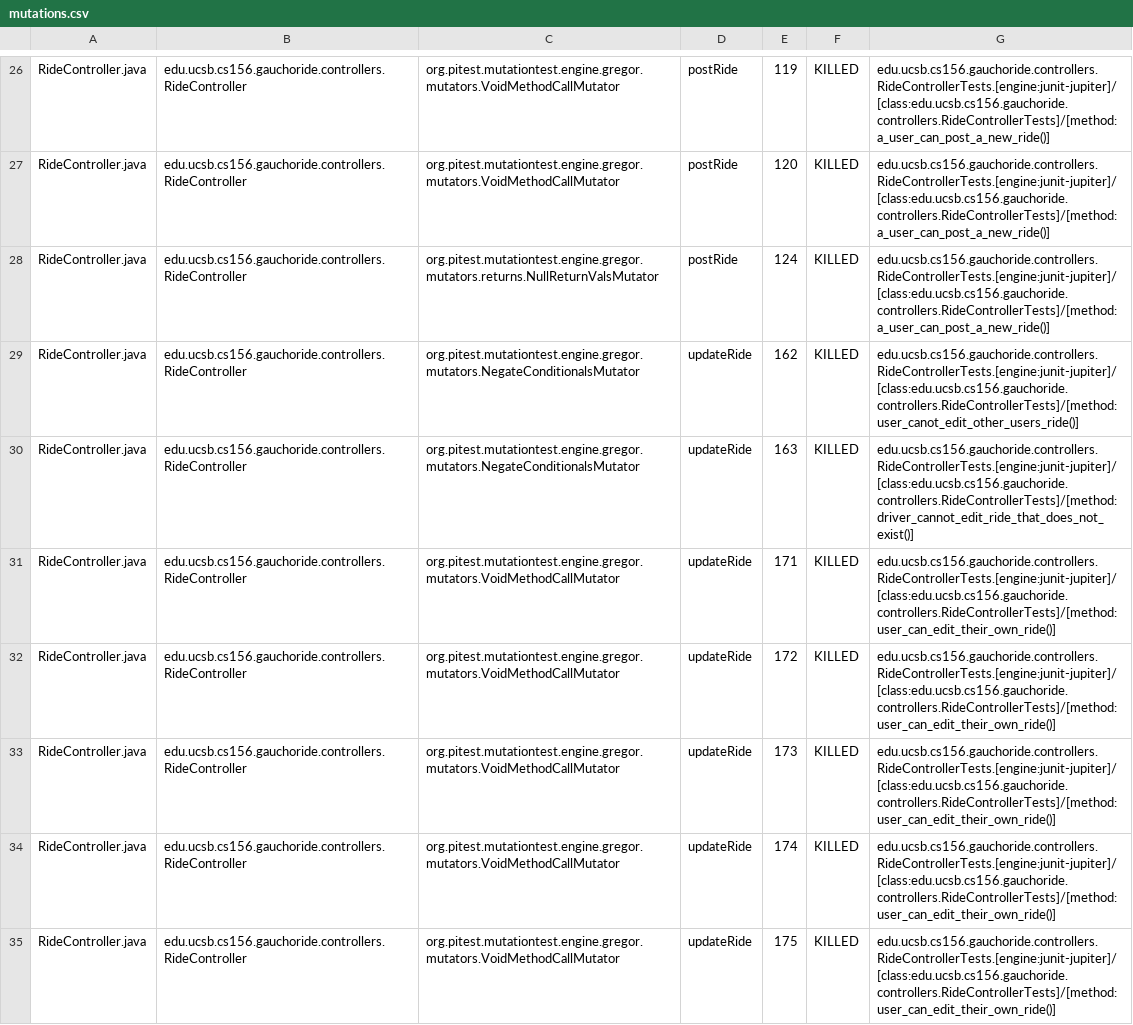
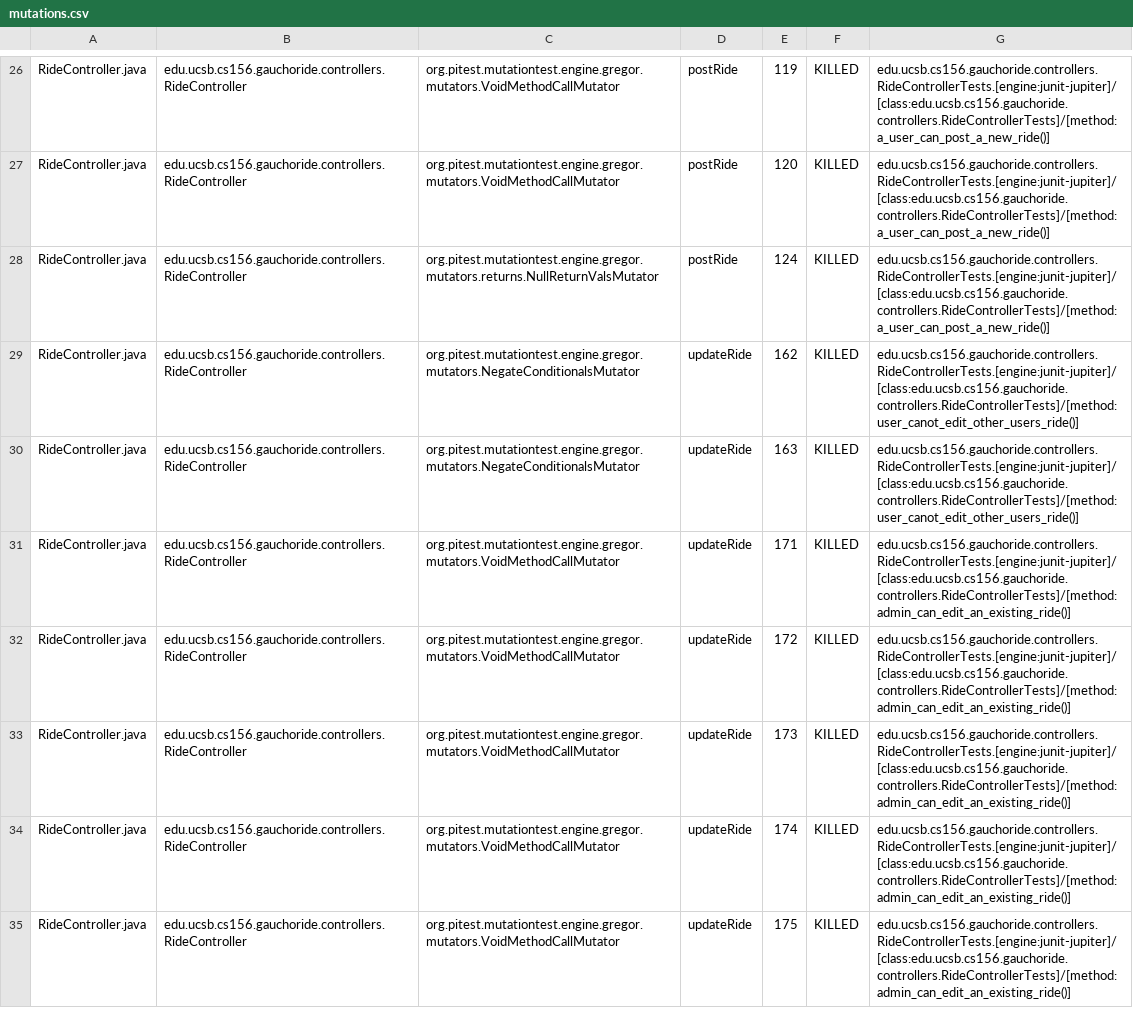
Before and after one commit to ucsb-cs156-m23/proj-gauchoride-m23-9am-3, a CSV file: prs/31/pitest/mutations.csv, drawn as a sheet; only a part is shown, gaps mark what is left out; the diff covers the shown part only.

Commit message:
Deploying to gh-pages from @ ucsb-cs156-m23/proj-gauchoride-m23-9am-3@28c1e3bfe2640f2227f2ca1763df5f7a476e0854 🚀

```diff
--- a/prs/31/pitest/mutations.csv
+++ b/prs/31/pitest/mutations.csv
@@ -29,7 +29,7 @@ RideController.java,edu.ucsb.cs156.gauchoride.controllers.RideController,org.pit
 RideController.java,edu.ucsb.cs156.gauchoride.controllers.RideController,org.pitest.mutationtest.engine.gregor.mutators.NegateConditionalsMutator,updateRide,162,KILLED,edu.ucsb.cs156.gauchoride.controllers.RideControllerTests.[engine:junit-jupiter]/[class:edu.ucsb.cs156.gauchoride.controllers.RideControllerTests]/[method:user_canot_edit_other_users_ride()]
-RideController.java,edu.ucsb.cs156.gauchoride.controllers.RideController,org.pitest.mutationtest.engine.gregor.mutators.NegateConditionalsMutator,updateRide,163,KILLED,edu.ucsb.cs156.gauchoride.controllers.RideControllerTests.[engine:junit-jupiter]/[class:edu.ucsb.cs156.gauchoride.controllers.RideControllerTests]/[method:driver_cannot_edit_ride_that_does_not_exist()]
-RideController.java,edu.ucsb.cs156.gauchoride.controllers.RideController,org.pitest.mutationtest.engine.gregor.mutators.VoidMethodCallMutator,updateRide,171,KILLED,edu.ucsb.cs156.gauchoride.controllers.RideControllerTests.[engine:junit-jupiter]/[class:edu.ucsb.cs156.gauchoride.controllers.RideControllerTests]/[method:user_can_edit_their_own_ride()]
-RideController.java,edu.ucsb.cs156.gauchoride.controllers.RideController,org.pitest.mutationtest.engine.gregor.mutators.VoidMethodCallMutator,updateRide,172,KILLED,edu.ucsb.cs156.gauchoride.controllers.RideControllerTests.[engine:junit-jupiter]/[class:edu.ucsb.cs156.gauchoride.controllers.RideControllerTests]/[method:user_can_edit_their_own_ride()]
-RideController.java,edu.ucsb.cs156.gauchoride.controllers.RideController,org.pitest.mutationtest.engine.gregor.mutators.VoidMethodCallMutator,updateRide,173,KILLED,edu.ucsb.cs156.gauchoride.controllers.RideControllerTests.[engine:junit-jupiter]/[class:edu.ucsb.cs156.gauchoride.controllers.RideControllerTests]/[method:user_can_edit_their_own_ride()]
-RideController.java,edu.ucsb.cs156.gauchoride.controllers.RideController,org.pitest.mutationtest.engine.gregor.mutators.VoidMethodCallMutator,updateRide,174,KILLED,edu.ucsb.cs156.gauchoride.controllers.RideControllerTests.[engine:junit-jupiter]/[class:edu.ucsb.cs156.gauchoride.controllers.RideControllerTests]/[method:user_can_edit_their_own_ride()]
-RideController.java,edu.ucsb.cs156.gauchoride.controllers.RideController,org.pitest.mutationtest.engine.gregor.mutators.VoidMethodCallMutator,updateRide,175,KILLED,edu.ucsb.cs156.gauchoride.controllers.RideControllerTests.[engine:junit-jupiter]/[class:edu.ucsb.cs156.gauchoride.controllers.RideControllerTests]/[method:user_can_edit_their_own_ride()]
+RideController.java,edu.ucsb.cs156.gauchoride.controllers.RideController,org.pitest.mutationtest.engine.gregor.mutators.NegateConditionalsMutator,updateRide,163,KILLED,edu.ucsb.cs156.gauchoride.controllers.RideControllerTests.[engine:junit-jupiter]/[class:edu.ucsb.cs156.gauchoride.controllers.RideControllerTests]/[method:user_canot_edit_other_users_ride()]
+RideController.java,edu.ucsb.cs156.gauchoride.controllers.RideController,org.pitest.mutationtest.engine.gregor.mutators.VoidMethodCallMutator,updateRide,171,KILLED,edu.ucsb.cs156.gauchoride.controllers.RideControllerTests.[engine:junit-jupiter]/[class:edu.ucsb.cs156.gauchoride.controllers.RideControllerTests]/[method:admin_can_edit_an_existing_ride()]
+RideController.java,edu.ucsb.cs156.gauchoride.controllers.RideController,org.pitest.mutationtest.engine.gregor.mutators.VoidMethodCallMutator,updateRide,172,KILLED,edu.ucsb.cs156.gauchoride.controllers.RideControllerTests.[engine:junit-jupiter]/[class:edu.ucsb.cs156.gauchoride.controllers.RideControllerTests]/[method:admin_can_edit_an_existing_ride()]
+RideController.java,edu.ucsb.cs156.gauchoride.controllers.RideController,org.pitest.mutationtest.engine.gregor.mutators.VoidMethodCallMutator,updateRide,173,KILLED,edu.ucsb.cs156.gauchoride.controllers.RideControllerTests.[engine:junit-jupiter]/[class:edu.ucsb.cs156.gauchoride.controllers.RideControllerTests]/[method:admin_can_edit_an_existing_ride()]
+RideController.java,edu.ucsb.cs156.gauchoride.controllers.RideController,org.pitest.mutationtest.engine.gregor.mutators.VoidMethodCallMutator,updateRide,174,KILLED,edu.ucsb.cs156.gauchoride.controllers.RideControllerTests.[engine:junit-jupiter]/[class:edu.ucsb.cs156.gauchoride.controllers.RideControllerTests]/[method:admin_can_edit_an_existing_ride()]
+RideController.java,edu.ucsb.cs156.gauchoride.controllers.RideController,org.pitest.mutationtest.engine.gregor.mutators.VoidMethodCallMutator,updateRide,175,KILLED,edu.ucsb.cs156.gauchoride.controllers.RideControllerTests.[engine:junit-jupiter]/[class:edu.ucsb.cs156.gauchoride.controllers.RideControllerTests]/[method:admin_can_edit_an_existing_ride()]
```
Also changed, not shown: 25 edited cells elsewhere in this file, 13 other files.
